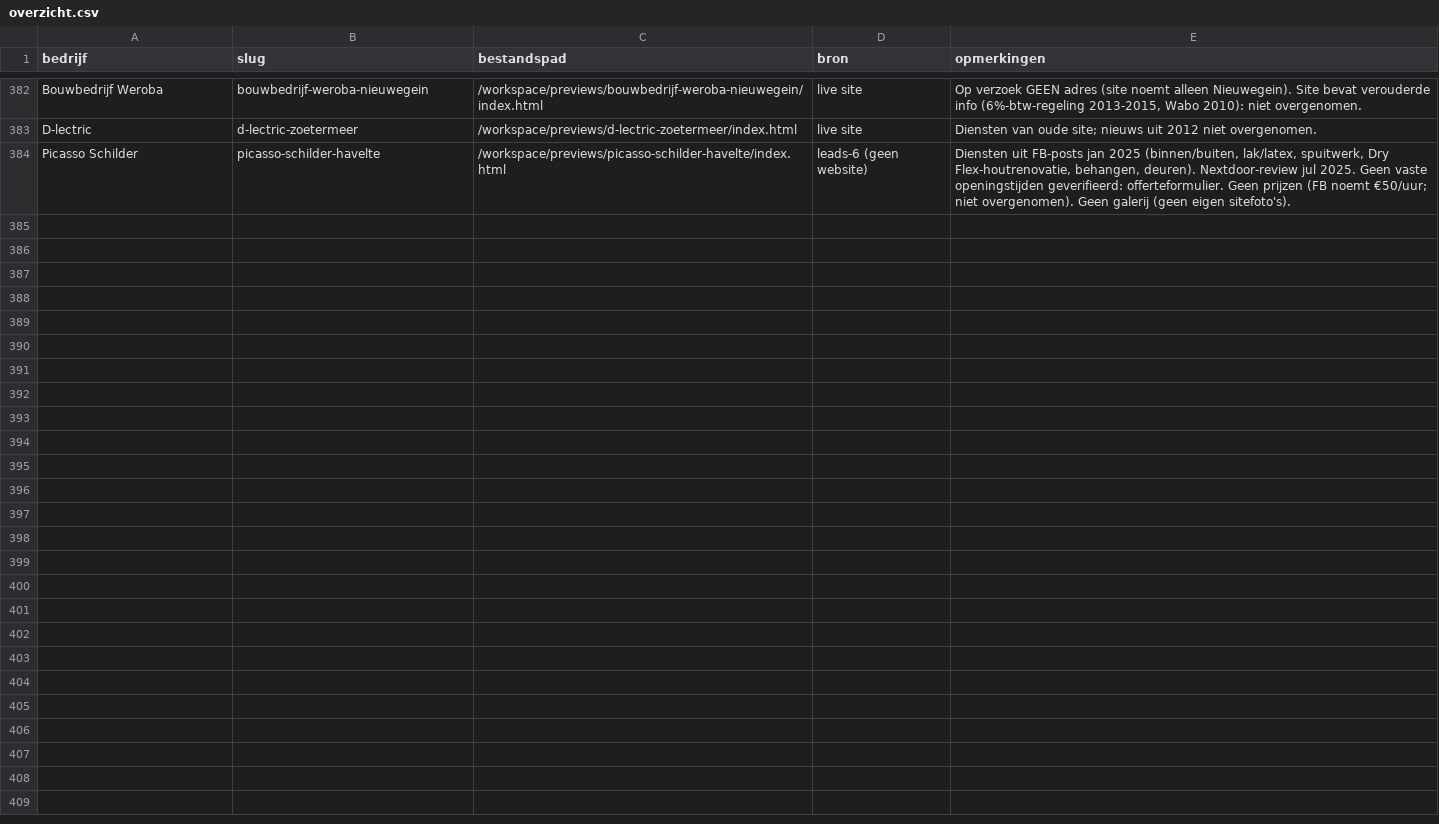
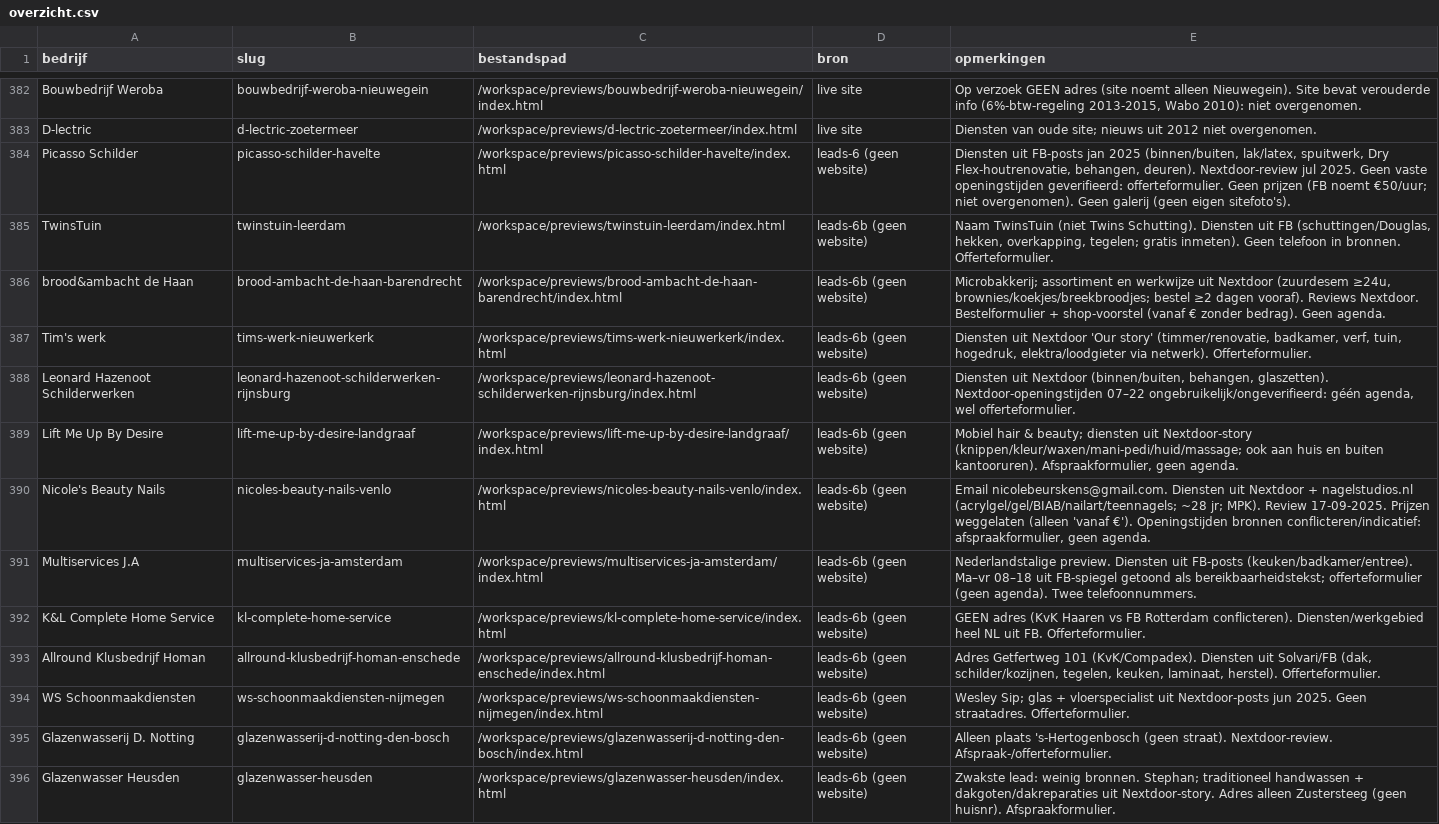
Before and after one commit to Gwcwebdesign/previews, a CSV file: overzicht.csv, drawn as a sheet; only a part is shown, gaps mark what is left out; the diff names each change by its address in the sheet, - before the commit and + after, or states it on an @@ line.

Commit message:
12 nieuwe previews (leads-6b, batch zonder website)

```diff
--- a/overzicht.csv
+++ b/overzicht.csv
+row 385: TwinsTuin | twinstuin-leerdam | /workspace/previews/twinstuin-leerdam/index.html | leads-6b (geen website) | Naam TwinsTuin (niet Twins Schutting). Diensten uit FB (schuttingen/Douglas, hekken, overkapping, tegelen; gratis inmeten). Geen telefoon in bronnen. Offerteformulier.
+row 386: brood&ambacht de Haan | brood-ambacht-de-haan-barendrecht | /workspace/previews/brood-ambacht-de-haan-barendrecht/index.html | leads-6b (geen website) | Microbakkerij; assortiment en werkwijze uit Nextdoor (zuurdesem ≥24u, brownies/koekjes/breekbroodjes; bestel ≥2 dagen vooraf). Reviews Nextdoor. Bestelformulier + shop-voorstel (vanaf € zonder bedrag). Geen agenda.
+row 387: Tim's werk | tims-werk-nieuwerkerk | /workspace/previews/tims-werk-nieuwerkerk/index.html | leads-6b (geen website) | Diensten uit Nextdoor 'Our story' (timmer/renovatie, badkamer, verf, tuin, hogedruk, elektra/loodgieter via netwerk). Offerteformulier.
+row 388: Leonard Hazenoot Schilderwerken | leonard-hazenoot-schilderwerken-rijnsburg | /workspace/previews/leonard-hazenoot-schilderwerken-rijnsburg/index.html | leads-6b (geen website) | Diensten uit Nextdoor (binnen/buiten, behangen, glaszetten). Nextdoor-openingstijden 07–22 ongebruikelijk/ongeverifieerd: géén agenda, wel offerteformulier.
+row 389: Lift Me Up By Desire | lift-me-up-by-desire-landgraaf | /workspace/previews/lift-me-up-by-desire-landgraaf/index.html | leads-6b (geen website) | Mobiel hair & beauty; diensten uit Nextdoor-story (knippen/kleur/waxen/mani-pedi/huid/massage; ook aan huis en buiten kantooruren). Afspraakformulier, geen agenda.
+row 390: Nicole's Beauty Nails | nicoles-beauty-nails-venlo | /workspace/previews/nicoles-beauty-nails-venlo/index.html | leads-6b (geen website) | Email nicolebeurskens@gmail.com. Diensten uit Nextdoor + nagelstudios.nl (acrylgel/gel/BIAB/nailart/teennagels; ~28 jr; MPK). Review 17-09-2025. Prijzen weggelaten (alleen 'vanaf €'). Openingstijden bronnen conflicteren/indicatief: afspraakformulier, geen agenda.
+row 391: Multiservices J.A | multiservices-ja-amsterdam | /workspace/previews/multiservices-ja-amsterdam/index.html | leads-6b (geen website) | Nederlandstalige preview. Diensten uit FB-posts (keuken/badkamer/entree). Ma–vr 08–18 uit FB-spiegel getoond als bereikbaarheidstekst; offerteformulier (geen agenda). Twee telefoonnummers.
+row 392: K&L Complete Home Service | kl-complete-home-service | /workspace/previews/kl-complete-home-service/index.html | leads-6b (geen website) | GEEN adres (KvK Haaren vs FB Rotterdam conflicteren). Diensten/werkgebied heel NL uit FB. Offerteformulier.
+row 393: Allround Klusbedrijf Homan | allround-klusbedrijf-homan-enschede | /workspace/previews/allround-klusbedrijf-homan-enschede/index.html | leads-6b (geen website) | Adres Getfertweg 101 (KvK/Compadex). Diensten uit Solvari/FB (dak, schilder/kozijnen, tegelen, keuken, laminaat, herstel). Offerteformulier.
+row 394: WS Schoonmaakdiensten | ws-schoonmaakdiensten-nijmegen | /workspace/previews/ws-schoonmaakdiensten-nijmegen/index.html | leads-6b (geen website) | Wesley Sip; glas + vloerspecialist uit Nextdoor-posts jun 2025. Geen straatadres. Offerteformulier.
+row 395: Glazenwasserij D. Notting | glazenwasserij-d-notting-den-bosch | /workspace/previews/glazenwasserij-d-notting-den-bosch/index.html | leads-6b (geen website) | Alleen plaats 's-Hertogenbosch (geen straat). Nextdoor-review. Afspraak-/offerteformulier.
+row 396: Glazenwasser Heusden | glazenwasser-heusden | /workspace/previews/glazenwasser-heusden/index.html | leads-6b (geen website) | Zwakste lead: weinig bronnen. Stephan; traditioneel handwassen + dakgoten/dakreparaties uit Nextdoor-story. Adres alleen Zustersteeg (geen huisnr). Afspraakformulier.
```
Also changed, not shown: 13 other files.
